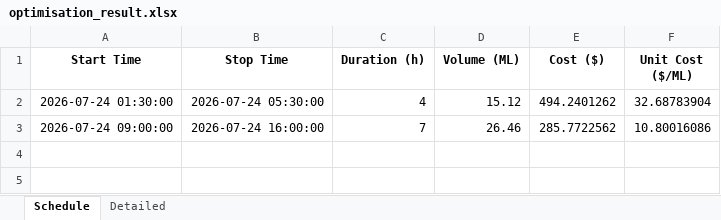
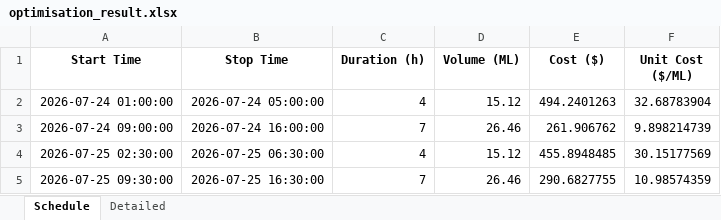
Before and after one commit to bwyLLAP/pump-optimisation-for-SHW, an Excel workbook: data/latest/optimisation_result.xlsx, sheet Schedule, drawn as a sheet; values as stored, in another font and other column widths than the file's, no borders; the diff names each change by its address in the sheet, - before the commit and + after, or states it on an @@ line.

```diff
--- a/data/latest/optimisation_result.xlsx (sheet Schedule)
+++ b/data/latest/optimisation_result.xlsx (sheet Schedule)
-A2 (Start Time): 2026-07-24 01:30:00
+A2 (Start Time): 2026-07-24 01:00:00
-B2 (Stop Time): 2026-07-24 05:30:00
+B2 (Stop Time): 2026-07-24 05:00:00
-E2 (Cost ($)): 494.2401262
+E2 (Cost ($)): 494.2401263
-E3 (Cost ($)): 285.7722562
+E3 (Cost ($)): 261.906762
-F3 (Unit Cost ($/ML)): 10.80016086
+F3 (Unit Cost ($/ML)): 9.898214739
+row 4: 2026-07-25 02:30:00 | 2026-07-25 06:30:00 | 4 | 15.12 | 455.8948485 | 30.15177569
+row 5: 2026-07-25 09:30:00 | 2026-07-25 16:30:00 | 7 | 26.46 | 290.6827755 | 10.98574359
```
Also changed, not shown: sheet Detailed, 4 other files.
